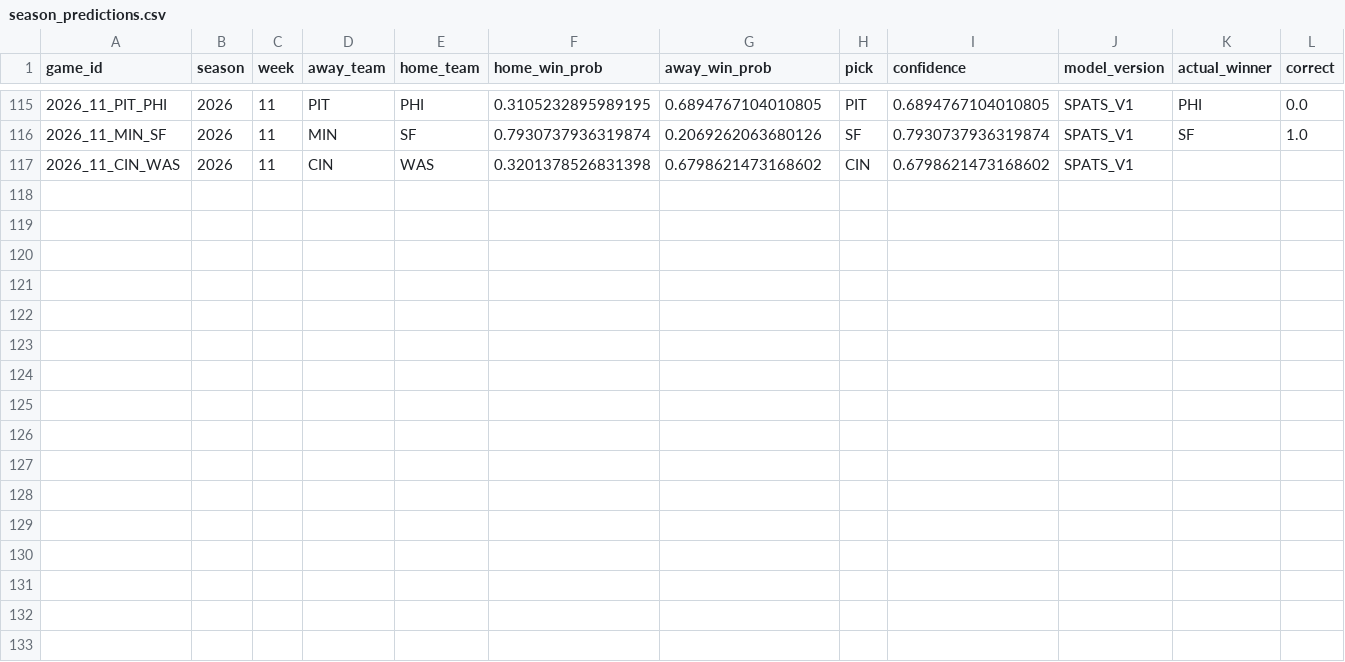
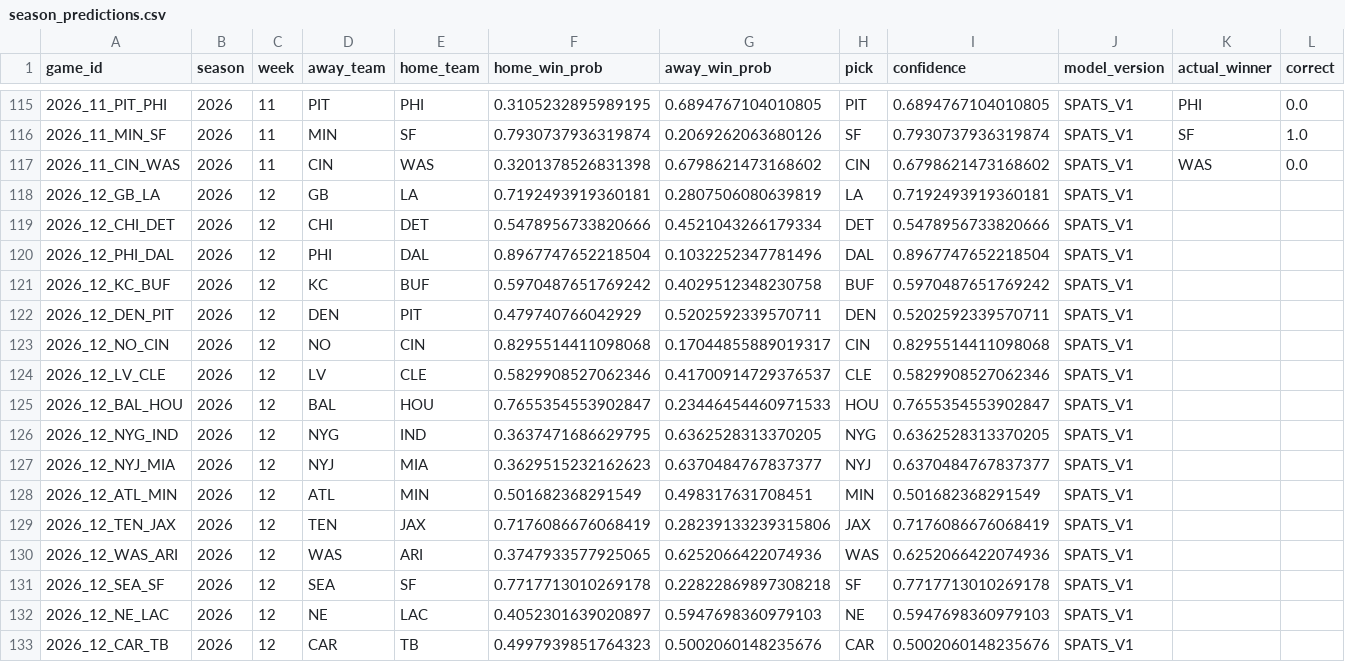
Before and after one commit to capitalareabasketballnetwork-cmyk/SPATS-NFL-MODEL, a CSV file: live/season_predictions.csv, drawn as a sheet; only a part is shown, gaps mark what is left out.

```diff
--- a/live/season_predictions.csv
+++ b/live/season_predictions.csv
@@ -116,2 +116,18 @@ game_id,season,week,away_team,home_team,home_win_prob,away_win_prob,pick,confide
 2026_11_MIN_SF,2026,11,MIN,SF,0.7930737936319874,0.2069262063680126,SF,0.7930737936319874,SPATS_V1,SF,1.0
-2026_11_CIN_WAS,2026,11,CIN,WAS,0.3201378526831398,0.6798621473168602,CIN,0.6798621473168602,SPATS_V1,,
+2026_11_CIN_WAS,2026,11,CIN,WAS,0.3201378526831398,0.6798621473168602,CIN,0.6798621473168602,SPATS_V1,WAS,0.0
+2026_12_GB_LA,2026,12,GB,LA,0.7192493919360181,0.2807506080639819,LA,0.7192493919360181,SPATS_V1,,
+2026_12_CHI_DET,2026,12,CHI,DET,0.5478956733820666,0.4521043266179334,DET,0.5478956733820666,SPATS_V1,,
+2026_12_PHI_DAL,2026,12,PHI,DAL,0.8967747652218504,0.1032252347781496,DAL,0.8967747652218504,SPATS_V1,,
+2026_12_KC_BUF,2026,12,KC,BUF,0.5970487651769242,0.4029512348230758,BUF,0.5970487651769242,SPATS_V1,,
+2026_12_DEN_PIT,2026,12,DEN,PIT,0.479740766042929,0.5202592339570711,DEN,0.5202592339570711,SPATS_V1,,
+2026_12_NO_CIN,2026,12,NO,CIN,0.8295514411098068,0.17044855889019317,CIN,0.8295514411098068,SPATS_V1,,
+2026_12_LV_CLE,2026,12,LV,CLE,0.5829908527062346,0.41700914729376537,CLE,0.5829908527062346,SPATS_V1,,
+2026_12_BAL_HOU,2026,12,BAL,HOU,0.7655354553902847,0.23446454460971533,HOU,0.7655354553902847,SPATS_V1,,
+2026_12_NYG_IND,2026,12,NYG,IND,0.3637471686629795,0.6362528313370205,NYG,0.6362528313370205,SPATS_V1,,
+2026_12_NYJ_MIA,2026,12,NYJ,MIA,0.3629515232162623,0.6370484767837377,NYJ,0.6370484767837377,SPATS_V1,,
+2026_12_ATL_MIN,2026,12,ATL,MIN,0.501682368291549,0.498317631708451,MIN,0.501682368291549,SPATS_V1,,
+2026_12_TEN_JAX,2026,12,TEN,JAX,0.7176086676068419,0.28239133239315806,JAX,0.7176086676068419,SPATS_V1,,
+2026_12_WAS_ARI,2026,12,WAS,ARI,0.3747933577925065,0.6252066422074936,WAS,0.6252066422074936,SPATS_V1,,
+2026_12_SEA_SF,2026,12,SEA,SF,0.7717713010269178,0.22822869897308218,SF,0.7717713010269178,SPATS_V1,,
+2026_12_NE_LAC,2026,12,NE,LAC,0.4052301639020897,0.5947698360979103,NE,0.5947698360979103,SPATS_V1,,
+2026_12_CAR_TB,2026,12,CAR,TB,0.4997939851764323,0.5002060148235676,CAR,0.5002060148235676,SPATS_V1,,
```
Also changed, not shown: live/current_team_profiles.csv, live/upcoming_predictions.csv, 1 other file.
